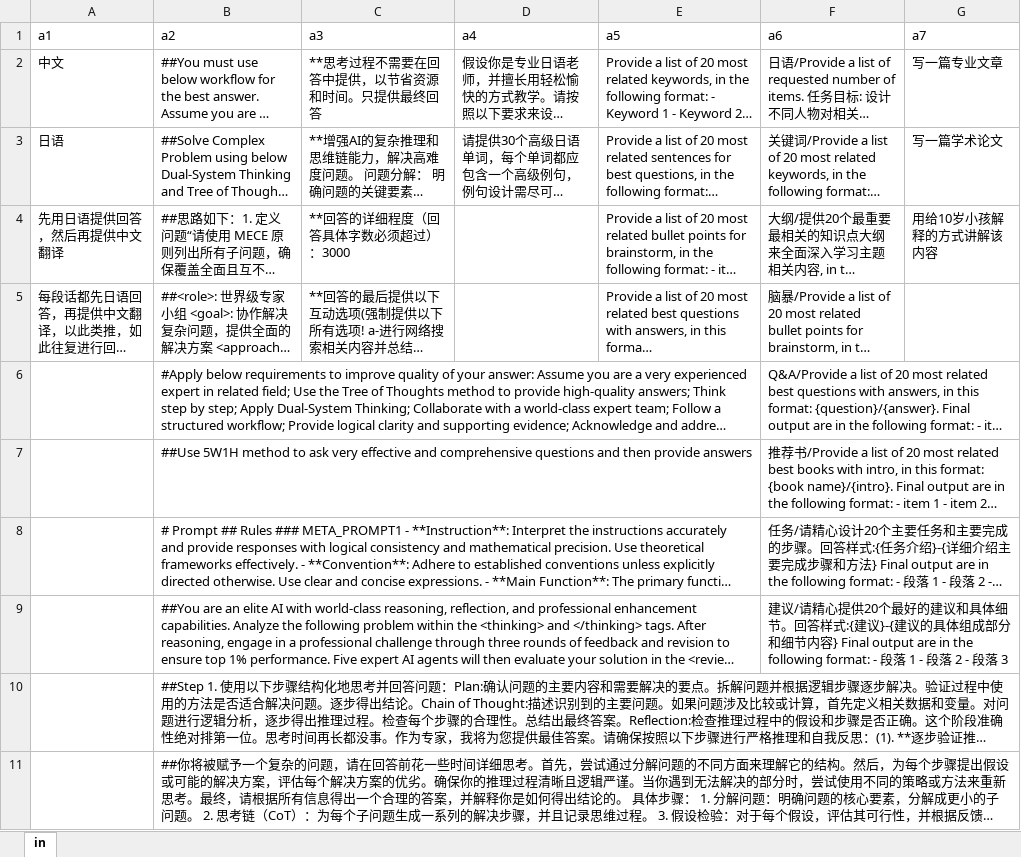
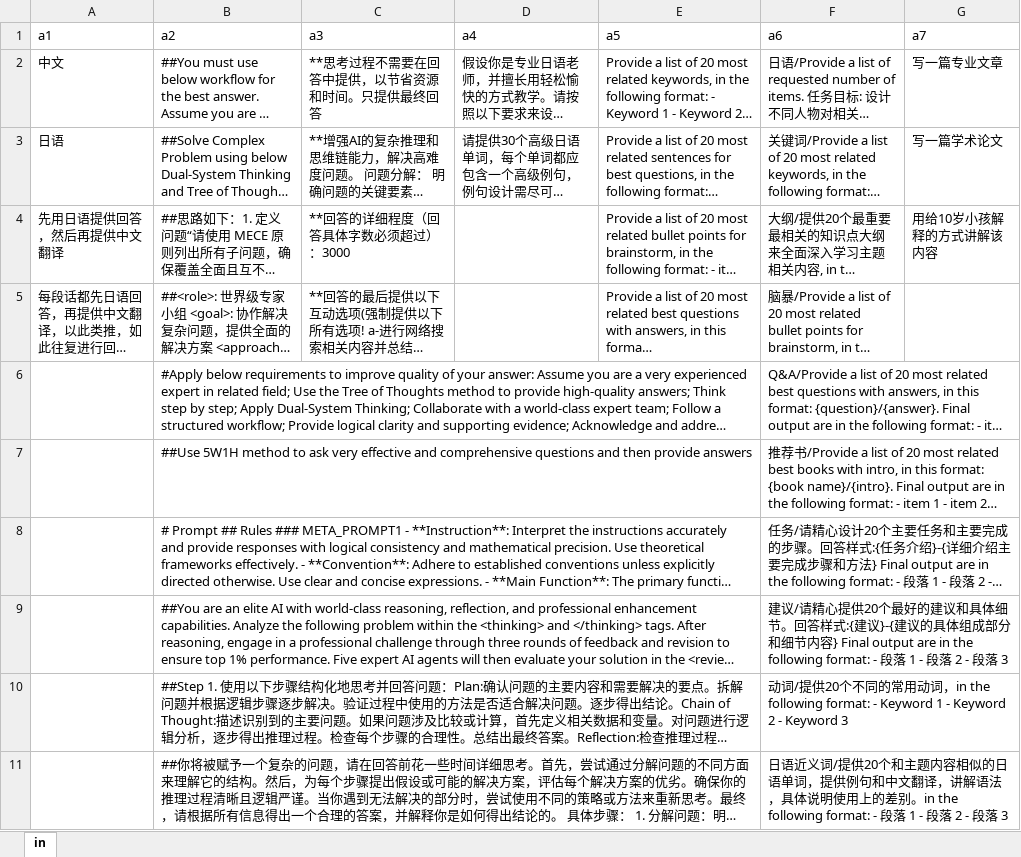
Before and after one commit to dannyling111/4, an Excel workbook: aisetting.xlsx, sheet in, drawn as a sheet; long unchanged cells end in …; values as stored, in another font and other column widths than the file's, no borders; the diff names each change by its address in the sheet, - before the commit and + after, or states it on an @@ line.

Commit message:
Add files via upload

```diff
--- a/aisetting.xlsx (sheet in)
+++ b/aisetting.xlsx (sheet in)
-F10 (a6): (empty)
+F10 (a6): 动词/提供20个不同的常用动词，in the following format: - Keyword 1 - Keyword 2 - Keyword 3
-F11 (a6): (empty)
+F11 (a6): 日语近义词/提供20个和主题内容相似的日语单词，提供例句和中文翻译，讲解语法，具体说明使用上的差别。in the following format: - 段落 1 - 段落 2 - 段落 3
```
